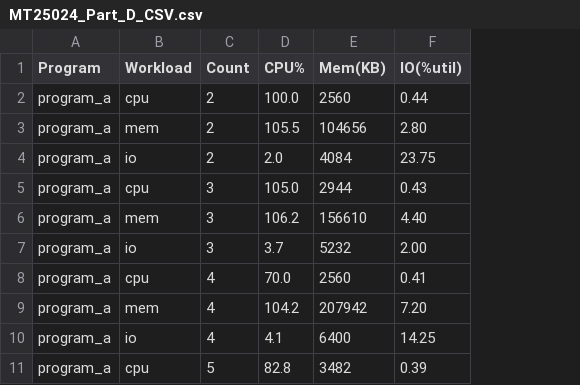
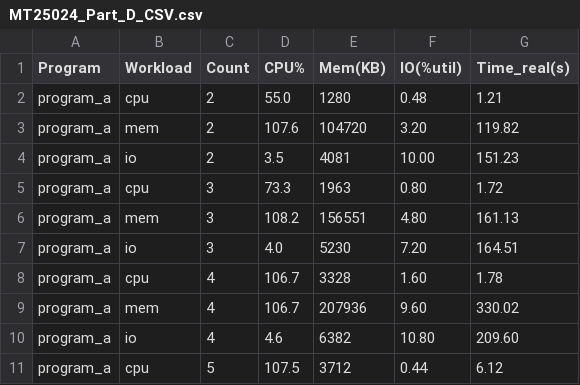
Before and after one commit to theharshaverma/GRS_Assignments, a CSV file: GRS_PA01/MT25024_Part_D_CSV.csv, drawn as a sheet; only a part is shown; the diff covers the shown part only; the diff names each change by its address in the sheet, - before the commit and + after, or states it on an @@ line.

Commit message:
Finalize Part C and Part D results, plots, and report PDF

```diff
--- a/GRS_PA01/MT25024_Part_D_CSV.csv
+++ b/GRS_PA01/MT25024_Part_D_CSV.csv
+column G (Time_real(s)), rows 2-11: 1.21 | 119.82 | 151.23 | 1.72 | 161.13 | 164.51 | 1.78 | 330.02 | 209.60 | 6.12
-D2 (CPU%): 100.0
+D2 (CPU%): 55.0
-E2 (Mem(KB)): 2560
+E2 (Mem(KB)): 1280
-F2 (IO(%util)): 0.44
+F2 (IO(%util)): 0.48
-D3 (CPU%): 105.5
+D3 (CPU%): 107.6
-E3 (Mem(KB)): 104656
+E3 (Mem(KB)): 104720
-F3 (IO(%util)): 2.80
+F3 (IO(%util)): 3.20
-D4 (CPU%): 2.0
+D4 (CPU%): 3.5
-E4 (Mem(KB)): 4084
+E4 (Mem(KB)): 4081
-F4 (IO(%util)): 23.75
+F4 (IO(%util)): 10.00
-D5 (CPU%): 105.0
+D5 (CPU%): 73.3
-E5 (Mem(KB)): 2944
+E5 (Mem(KB)): 1963
-F5 (IO(%util)): 0.43
+F5 (IO(%util)): 0.80
-D6 (CPU%): 106.2
+D6 (CPU%): 108.2
-E6 (Mem(KB)): 156610
+E6 (Mem(KB)): 156551
-F6 (IO(%util)): 4.40
+F6 (IO(%util)): 4.80
-D7 (CPU%): 3.7
+D7 (CPU%): 4.0
-E7 (Mem(KB)): 5232
+E7 (Mem(KB)): 5230
-F7 (IO(%util)): 2.00
+F7 (IO(%util)): 7.20
-D8 (CPU%): 70.0
+D8 (CPU%): 106.7
-E8 (Mem(KB)): 2560
+E8 (Mem(KB)): 3328
-F8 (IO(%util)): 0.41
+F8 (IO(%util)): 1.60
-D9 (CPU%): 104.2
+D9 (CPU%): 106.7
-E9 (Mem(KB)): 207942
+E9 (Mem(KB)): 207936
-F9 (IO(%util)): 7.20
+F9 (IO(%util)): 9.60
-D10 (CPU%): 4.1
+D10 (CPU%): 4.6
-E10 (Mem(KB)): 6400
+E10 (Mem(KB)): 6382
-F10 (IO(%util)): 14.25
+F10 (IO(%util)): 10.80
-D11 (CPU%): 82.8
+D11 (CPU%): 107.5
-E11 (Mem(KB)): 3482
+E11 (Mem(KB)): 3712
-F11 (IO(%util)): 0.39
+F11 (IO(%util)): 0.44
```
Also changed, not shown: 63 edited cells elsewhere in this file, GRS_PA01/MT25024_Part_C_CSV.csv, 14 other files.
